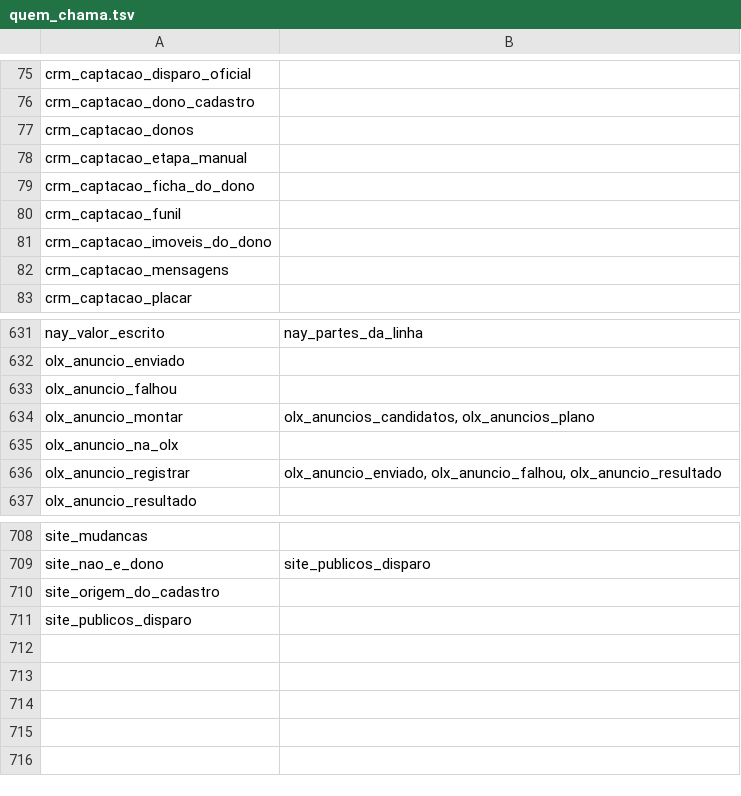
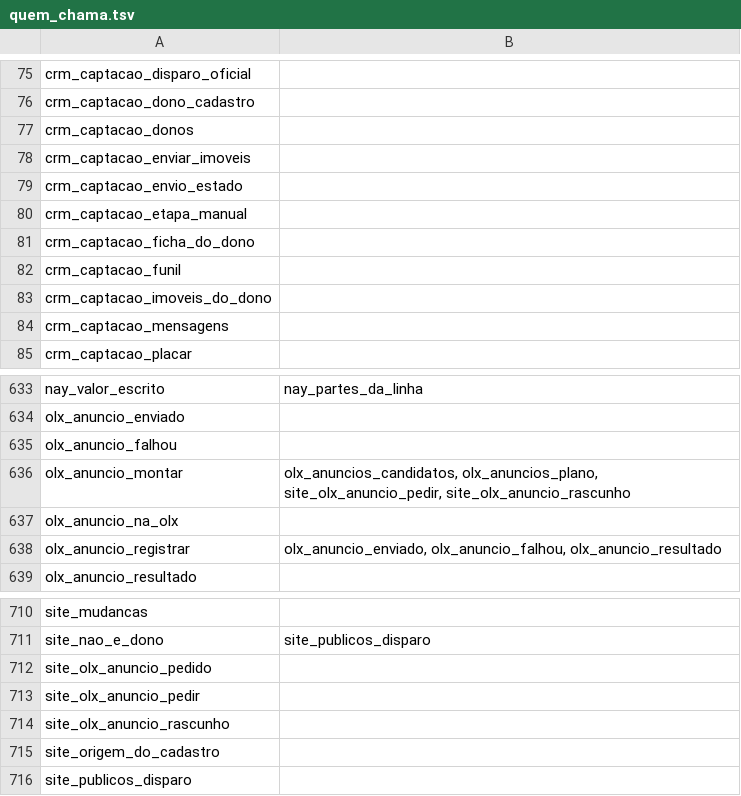
Before and after one commit to pvlservicos-collab/nayia, a TSV file: producao/quem_chama.tsv, drawn as a sheet; only a part is shown, gaps mark what is left out.

```diff
--- a/producao/quem_chama.tsv
+++ b/producao/quem_chama.tsv
@@ -77,2 +77,4 @@ crm_captacao_dono_cadastro
 crm_captacao_donos	
+crm_captacao_enviar_imoveis	
+crm_captacao_envio_estado	
 crm_captacao_etapa_manual	
@@ -633,3 +635,3 @@ olx_anuncio_enviado
 olx_anuncio_falhou	
-olx_anuncio_montar	olx_anuncios_candidatos, olx_anuncios_plano
+olx_anuncio_montar	olx_anuncios_candidatos, olx_anuncios_plano, site_olx_anuncio_pedir, site_olx_anuncio_rascunho
 olx_anuncio_na_olx	
@@ -709,2 +711,5 @@ site_mudancas
 site_nao_e_dono	site_publicos_disparo
+site_olx_anuncio_pedido	
+site_olx_anuncio_pedir	
+site_olx_anuncio_rascunho	
 site_origem_do_cadastro	
```
Also changed, not shown: producao/nai_config.tsv, 27 other files.
